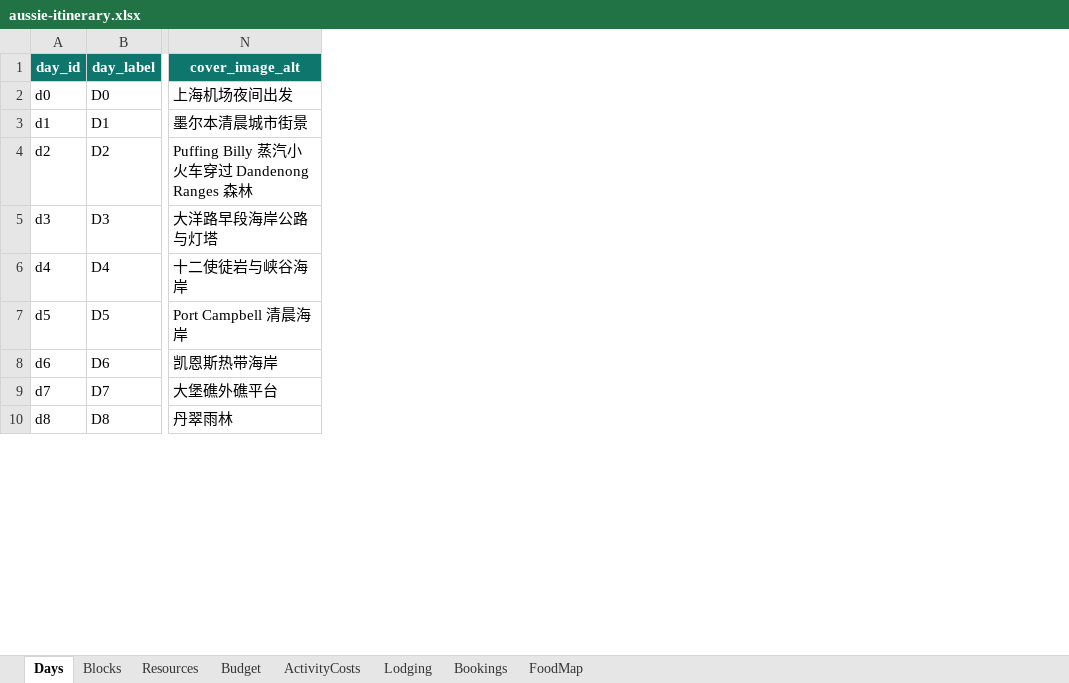
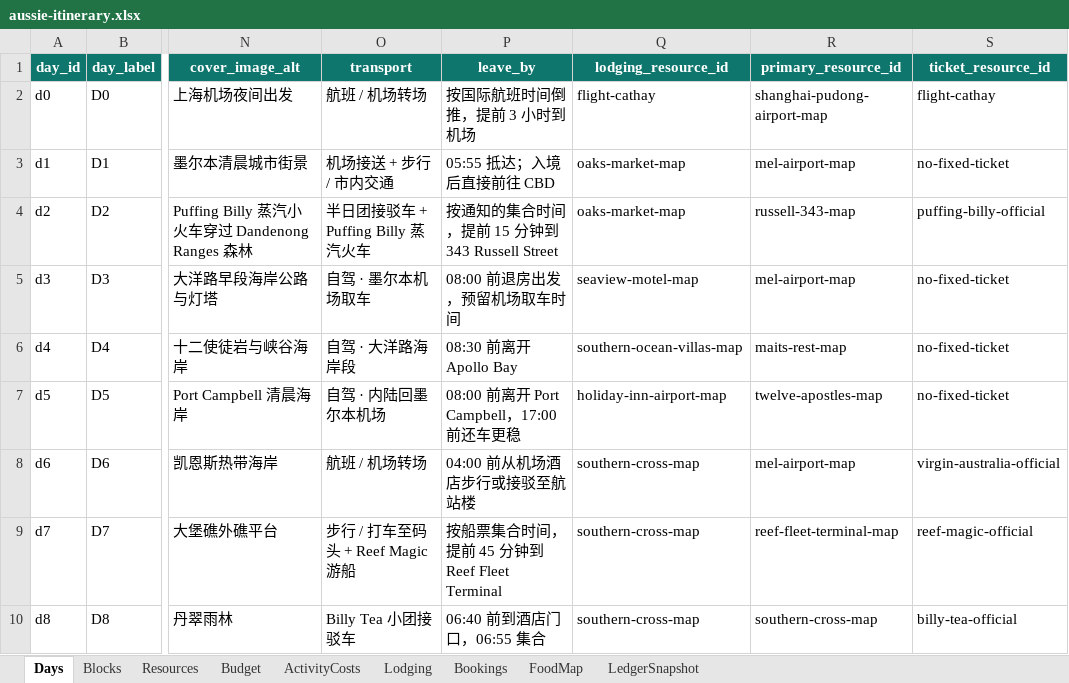
Before and after one commit to s413286943-cmyk/Aussie-Split, an Excel workbook: content/aussie-itinerary.xlsx, sheet Days, drawn as a sheet; only a part is shown, gaps mark what is left out; values as stored, in another font and other column widths than the file's, no borders; the diff names each change by its address in the sheet, - before the commit and + after, or states it on an @@ line.

```diff
--- a/content/aussie-itinerary.xlsx (sheet Days)
+++ b/content/aussie-itinerary.xlsx (sheet Days)
+sheet tab: LedgerSnapshot
+column O (transport), rows 2-10: 航班 / 机场转场 | 机场接送 + 步行 / 市内交通 | 半日团接驳车 + Puffing Billy 蒸汽火车 | 自驾 · 墨尔本机场取车 | 自驾 · 大洋路海岸段 | 自驾 · 内陆回墨尔本机场 | 航班 / 机场转场 | 步行 / 打车至码头 + Reef Magic 游船 | Billy Tea 小团接驳车
+column P (leave_by), rows 2-10: 按国际航班时间倒推，提前 3 小时到机场 | 05:55 抵达；入境后直接前往 CBD | 按通知的集合时间，提前 15 分钟到 343 Russell Street | 08:00 前退房出发，预留机场取车时间 | 08:30 前离开 Apollo Bay | 08:00 前离开 Port Campbell，17:00 前还车更稳 | 04:00 前从机场酒店步行或接驳至航站楼 | 按船票集合时间，提前 45 分钟到 Reef Fleet Terminal | 06:40 前到酒店门口，06:55 集合
+column Q (lodging_resource_id), rows 2-10: flight-cathay | oaks-market-map | oaks-market-map | seaview-motel-map | southern-ocean-villas-map | holiday-inn-airport-map | southern-cross-map | southern-cross-map | southern-cross-map
+column R (primary_resource_id), rows 2-10: shanghai-pudong-airport-map | mel-airport-map | russell-343-map | mel-airport-map | maits-rest-map | twelve-apostles-map | mel-airport-map | reef-fleet-terminal-map | southern-cross-map
+column S (ticket_resource_id), rows 2-10: flight-cathay | no-fixed-ticket | puffing-billy-official | no-fixed-ticket | no-fixed-ticket | no-fixed-ticket | virgin-australia-official | reef-magic-official | billy-tea-official
```
Also changed, not shown: sheet Resources, sheet Budget, sheet ActivityCosts, sheet Lodging, 11 other files.
